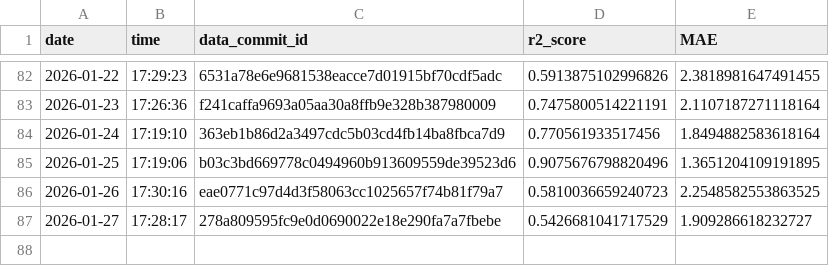
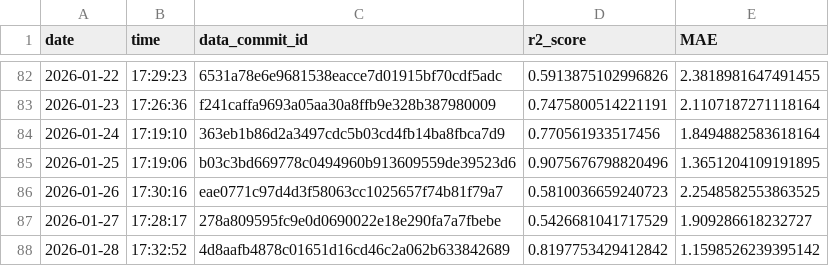
Before and after one commit to Markus-Ehrlich/MLGS, a CSV file: logs/modelTrainingLog.csv, drawn as a sheet; only a part is shown, gaps mark what is left out; the diff names each change by its address in the sheet, - before the commit and + after, or states it on an @@ line.

```diff
--- a/logs/modelTrainingLog.csv
+++ b/logs/modelTrainingLog.csv
+row 88: 2026-01-28 | 17:32:52 | 4d8aafb4878c01651d16cd46c2a062b633842689 | 0.8197753429412842 | 1.1598526239395142
```
Also changed, not shown: 2 other files.
